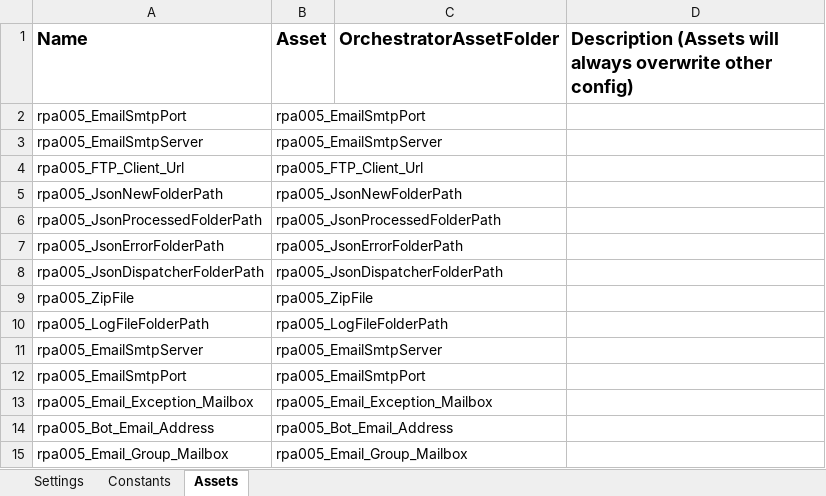
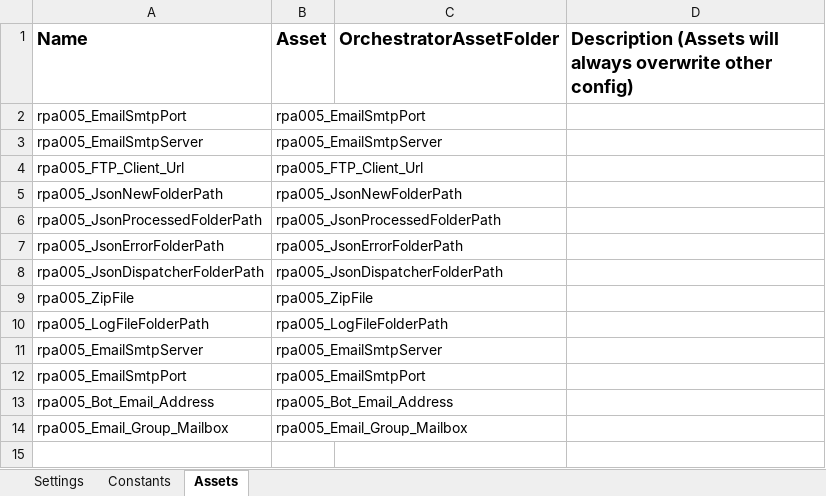
Before and after one commit to it-at-m/uipath-rpa_tbu, an Excel workbook: dispatcher/Data/Config.xlsx, sheet Assets, drawn as a sheet; values as stored, in another font and other column widths than the file's, no borders; the diff names each change by its address in the sheet, - before the commit and + after, or states it on an @@ line.

```diff
--- a/dispatcher/Data/Config.xlsx (sheet Assets)
+++ b/dispatcher/Data/Config.xlsx (sheet Assets)
-row 13: rpa005_Email_Exception_Mailbox | rpa005_Email_Exception_Mailbox
```
Also changed, not shown: sheet Constants, 3 other files.
